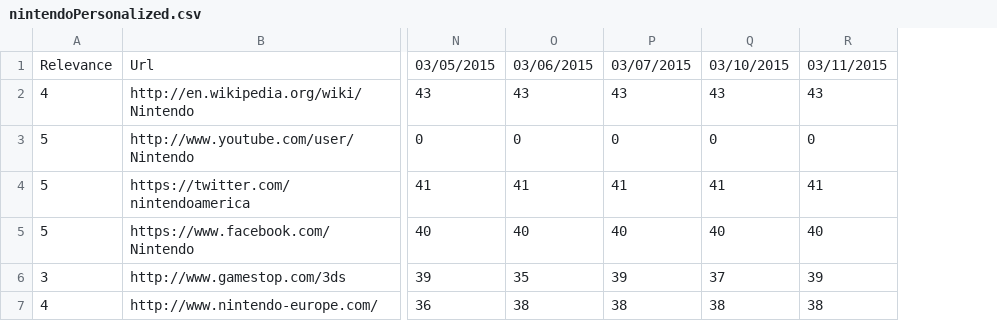
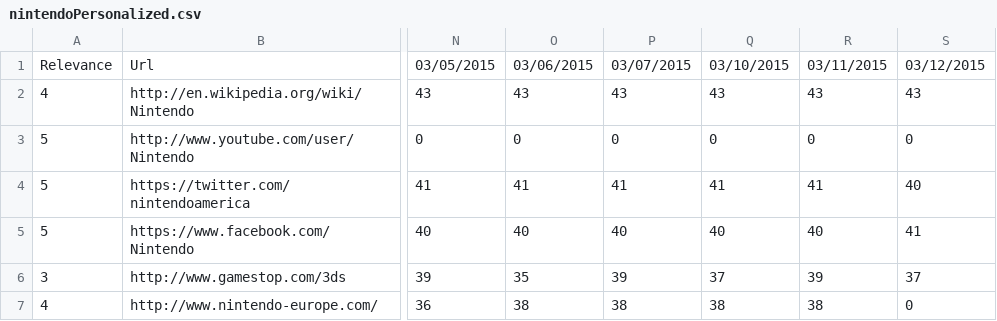
Before and after one commit to TKRKS/PersonalizedSearchBot, a CSV file: nintendoPersonalized.csv, drawn as a sheet; only a part is shown, gaps mark what is left out; the diff covers the shown part only; the diff names each change by its address in the sheet, - before the commit and + after, or states it on an @@ line.

```diff
--- a/nintendoPersonalized.csv
+++ b/nintendoPersonalized.csv
+column S, rows 1-7: 03/12/2015 | 43 | 0 | 40 | 41 | 37 | 0
```
Also changed, not shown: 6 added rows elsewhere in this file, dogsNonPersonalized.csv, dogsPersonalized.csv, 9 other files.
